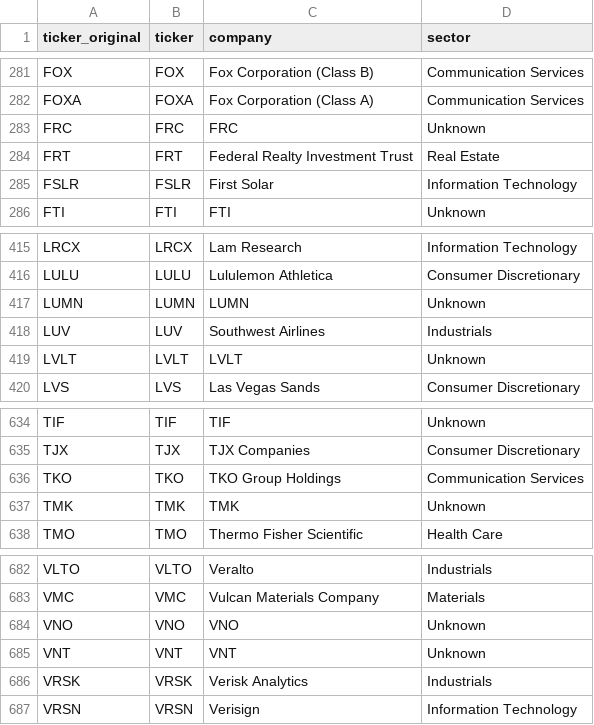
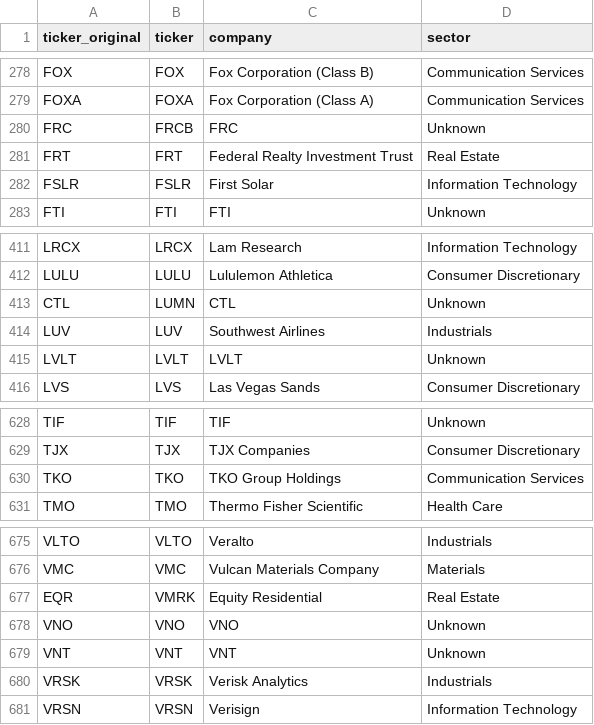
Before and after one commit to som01212/stock_recommend, a CSV file: data/raw/sp500_universe.csv, drawn as a sheet; only a part is shown, gaps mark what is left out; the diff covers the shown part only.

```diff
--- a/data/raw/sp500_universe.csv
+++ b/data/raw/sp500_universe.csv
@@ -282,3 +279,3 @@ FOX,FOX,Fox Corporation (Class B),Communication Services
 FOXA,FOXA,Fox Corporation (Class A),Communication Services
-FRC,FRC,FRC,Unknown
+FRC,FRCB,FRC,Unknown
 FRT,FRT,Federal Realty Investment Trust,Real Estate
@@ -416,3 +412,3 @@ LRCX,LRCX,Lam Research,Information Technology
 LULU,LULU,Lululemon Athletica,Consumer Discretionary
-LUMN,LUMN,LUMN,Unknown
+CTL,LUMN,CTL,Unknown
 LUV,LUV,Southwest Airlines,Industrials
@@ -636,3 +630,2 @@ TJX,TJX,TJX Companies,Consumer Discretionary
 TKO,TKO,TKO Group Holdings,Communication Services
-TMK,TMK,TMK,Unknown
 TMO,TMO,Thermo Fisher Scientific,Health Care
@@ -683,2 +676,3 @@ VLTO,VLTO,Veralto,Industrials
 VMC,VMC,Vulcan Materials Company,Materials
+EQR,VMRK,Equity Residential,Real Estate
 VNO,VNO,VNO,Unknown
```
Also changed, not shown: 3 added rows and 9 removed rows elsewhere in this file, data/processed/coverage_df.csv, data/processed/final_missing_df.csv, 15 other files.
